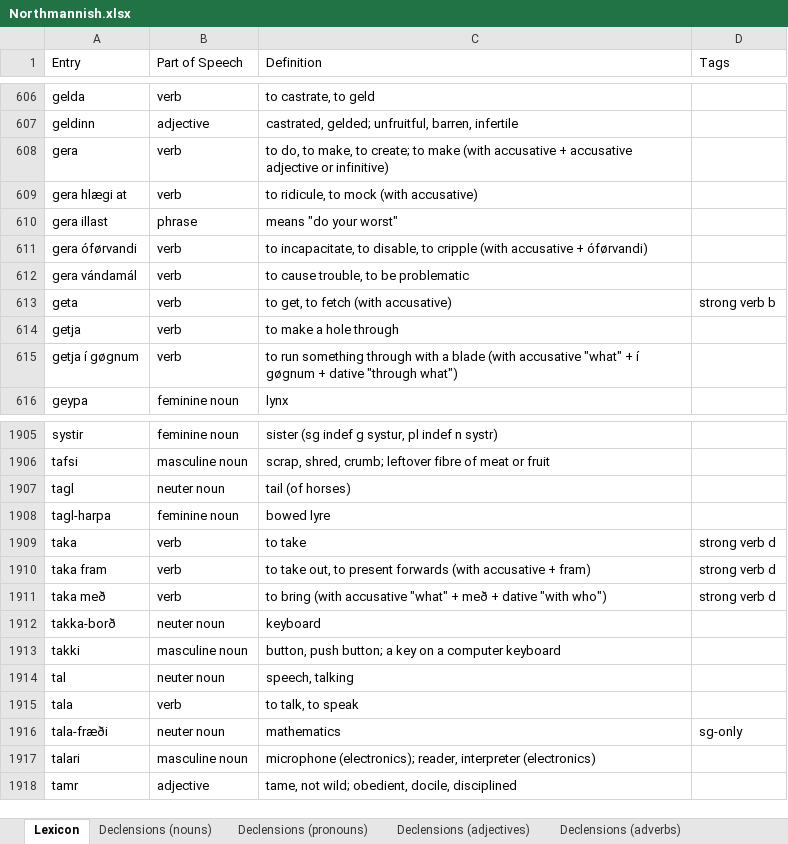
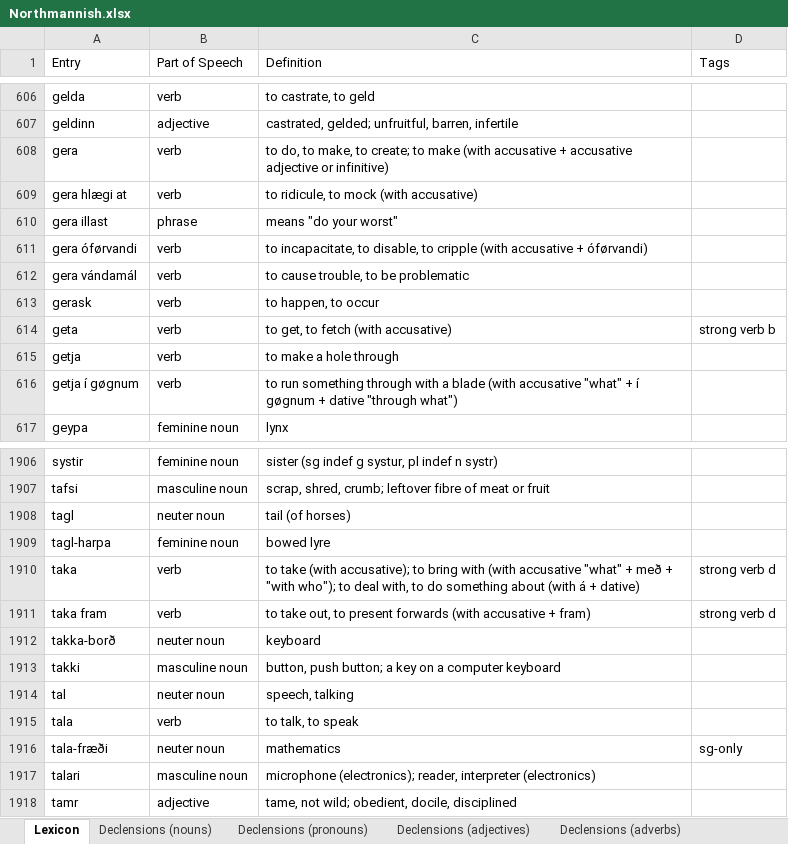
Before and after one commit to Oneo64/Aldraheimr2ndEdition, an Excel workbook: Literature/Languages/Northmannish.xlsx, sheet Lexicon, drawn as a sheet; only a part is shown, gaps mark what is left out; values as stored, in another font and other column widths than the file's, no borders; charts and pictures and table styles not drawn; removed rows and columns are numbered as before the commit, all else as after; the diff names each change by its address in the sheet, - before the commit and + after, or states it on an @@ line.

Commit message:
Update Northmannish.xlsx

```diff
--- a/Literature/Languages/Northmannish.xlsx (sheet Lexicon)
+++ b/Literature/Languages/Northmannish.xlsx (sheet Lexicon)
+row 613: gerask | verb | to happen, to occur
-C1910 (Definition): to take
+C1910 (Definition): to take (with accusative); to bring with (with accusative "what" + með + "with who"); to deal with, to do something about (with á + dative)
-row 1911: taka með | verb | to bring (with accusative "what" + með + dative "with who") | strong verb d
```
